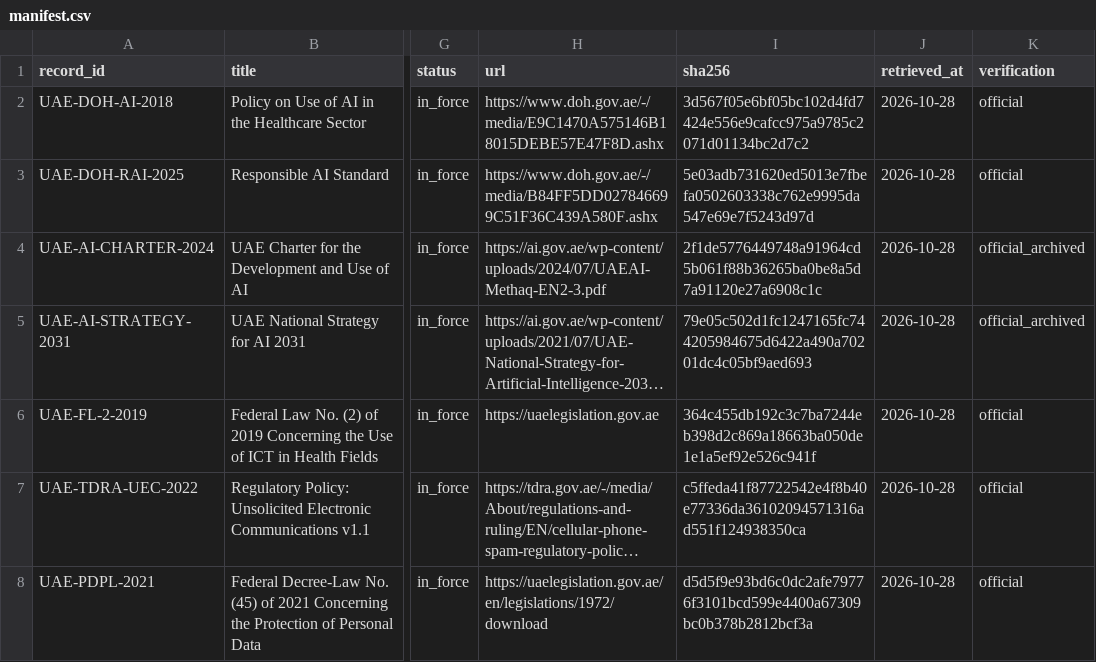
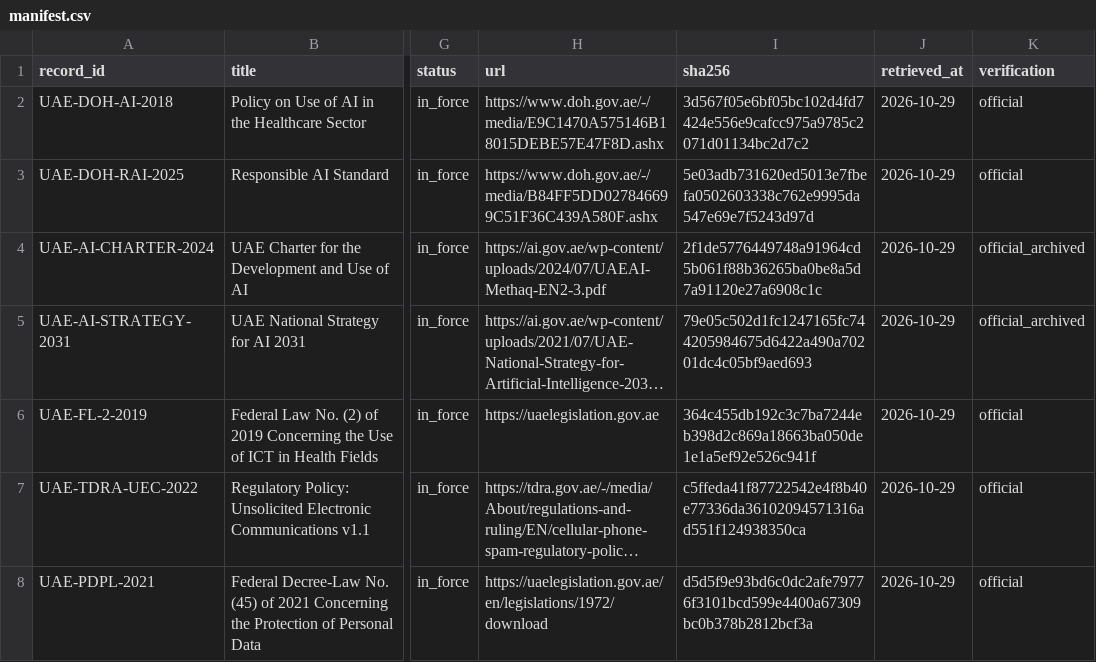
Before and after one commit to Eswarpnbs/HISN, a CSV file: kb/manifest.csv, drawn as a sheet; only a part is shown, gaps mark what is left out; long unchanged cells end in …; the diff covers the shown part only; the diff names each change by its address in the sheet, - before the commit and + after, or states it on an @@ line.

```diff
--- a/kb/manifest.csv
+++ b/kb/manifest.csv
-J2:J8 (retrieved_at): 2026-10-28
+J2:J8 (retrieved_at): 2026-10-29
```
Also changed, not shown: 3 added rows and 3 edited cells elsewhere in this file, 15 other files.
